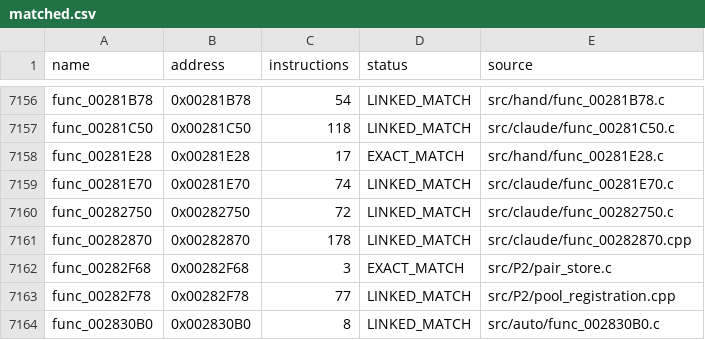
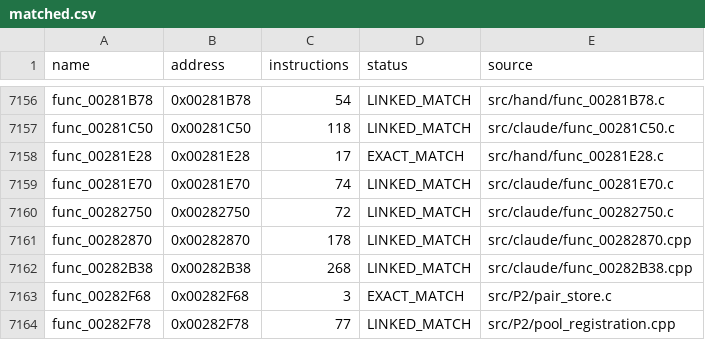
Before and after one commit to NaGaa95/sly3-decomp, a CSV file: config/matched.csv, drawn as a sheet; only a part is shown, gaps mark what is left out; the shorter side is filled out with more unchanged rows; the diff names each change by its address in the sheet, - before the commit and + after, or states it on an @@ line.

```diff
--- a/config/matched.csv
+++ b/config/matched.csv
+row 7162: func_00282B38 | 0x00282B38 | 268 | LINKED_MATCH | src/claude/func_00282B38.cpp
```
Also changed, not shown: config/progress_history.csv, 2 other files.
